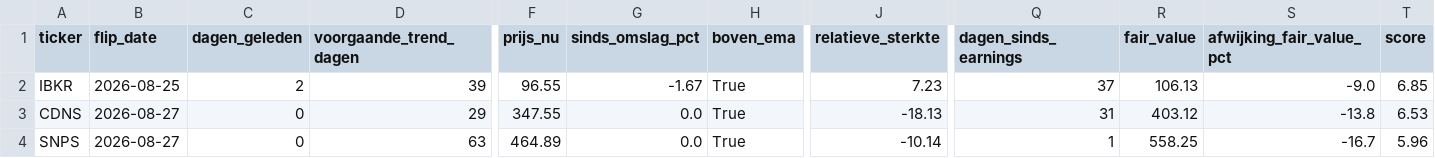
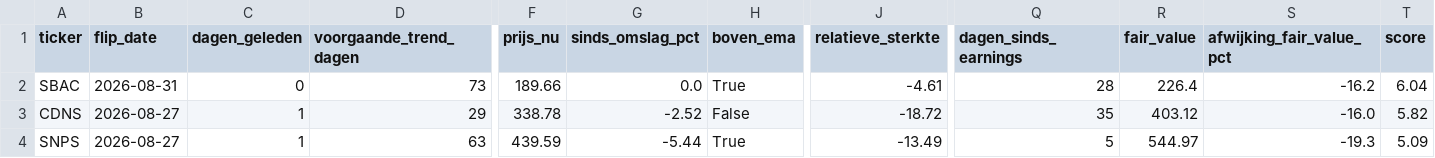
Before and after one commit to hestey-star/hestys-stock-screener, a CSV file: supertrend_signals_daily.csv, drawn as a sheet; only a part is shown, gaps mark what is left out; removed rows and columns are numbered as before the commit, all else as after; rows hold the shown columns only; the diff names each change by its address in the sheet, - before the commit and + after, or states it on an @@ line.

```diff
--- a/supertrend_signals_daily.csv
+++ b/supertrend_signals_daily.csv
-row 2: IBKR | 2026-08-25 | 2 | 39 | 96.55 | -1.67 | True | 7.23 | 37 | 106.13 | -9.0 | 6.85
+row 2: SBAC | 2026-08-31 | 0 | 73 | 189.66 | 0.0 | True | -4.61 | 28 | 226.4 | -16.2 | 6.04
-C3:C4 (dagen_geleden): 0
+C3:C4 (dagen_geleden): 1
-F3 (prijs_nu): 347.55
+F3 (prijs_nu): 338.78
-G3 (sinds_omslag_pct): 0.0
+G3 (sinds_omslag_pct): -2.52
-H3 (boven_ema): True
+H3 (boven_ema): False
-J3 (relatieve_sterkte): -18.13
+J3 (relatieve_sterkte): -18.72
-Q3 (dagen_sinds_earnings): 31
+Q3 (dagen_sinds_earnings): 35
-S3 (afwijking_fair_value_pct): -13.8
+S3 (afwijking_fair_value_pct): -16.0
-T3 (score): 6.53
+T3 (score): 5.82
-F4 (prijs_nu): 464.89
+F4 (prijs_nu): 439.59
-G4 (sinds_omslag_pct): 0.0
+G4 (sinds_omslag_pct): -5.44
-J4 (relatieve_sterkte): -10.14
+J4 (relatieve_sterkte): -13.49
-Q4 (dagen_sinds_earnings): 1
+Q4 (dagen_sinds_earnings): 5
-R4 (fair_value): 558.25
+R4 (fair_value): 544.97
-S4 (afwijking_fair_value_pct): -16.7
+S4 (afwijking_fair_value_pct): -19.3
-T4 (score): 5.96
+T4 (score): 5.09
```
Also changed, not shown: top_movers.csv, 1 other file.
